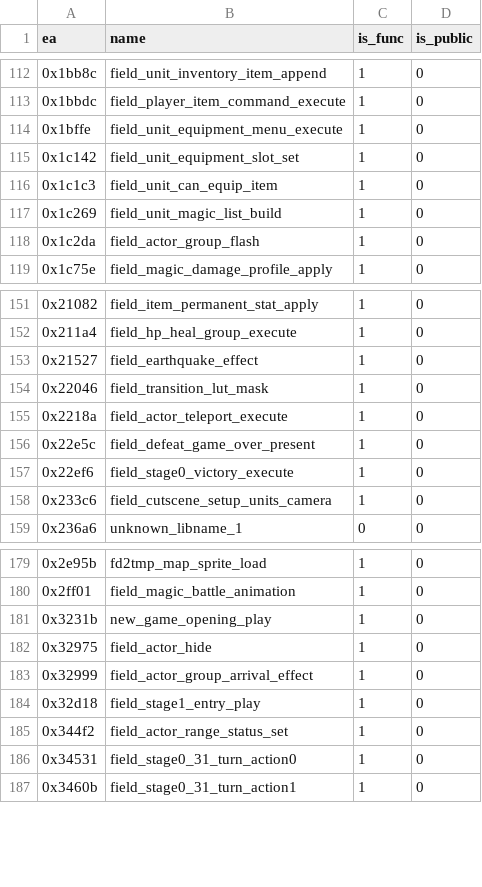
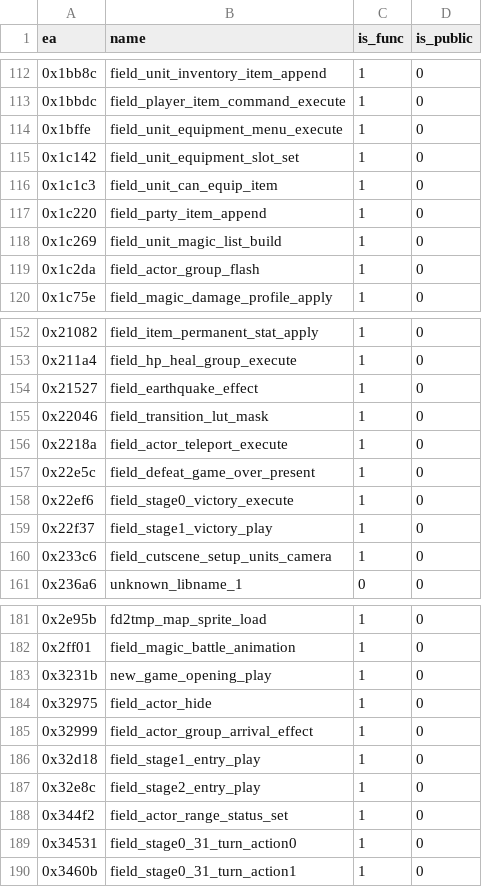
Before and after one commit to soarqin/fd2sdl, a TSV file: docs/generated/ida-canonical/fd2-names.tsv, drawn as a sheet; only a part is shown, gaps mark what is left out.

```diff
--- a/docs/generated/ida-canonical/fd2-names.tsv
+++ b/docs/generated/ida-canonical/fd2-names.tsv
@@ -116,2 +116,3 @@ ea	name	is_func	is_public
 0x1c1c3	field_unit_can_equip_item	1	0
+0x1c220	field_party_item_append	1	0
 0x1c269	field_unit_magic_list_build	1	0
@@ -157,2 +158,3 @@ ea	name	is_func	is_public
 0x22ef6	field_stage0_victory_execute	1	0
+0x22f37	field_stage1_victory_play	1	0
 0x233c6	field_cutscene_setup_units_camera	1	0
@@ -184,2 +186,3 @@ ea	name	is_func	is_public
 0x32d18	field_stage1_entry_play	1	0
+0x32e8c	field_stage2_entry_play	1	0
 0x344f2	field_actor_range_status_set	1	0
```
Also changed, not shown: docs/generated/ida-canonical/fd2-functions.tsv, 58 other files.
